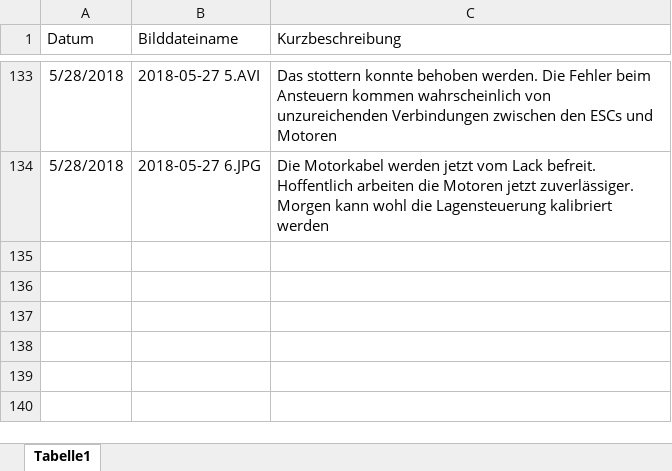
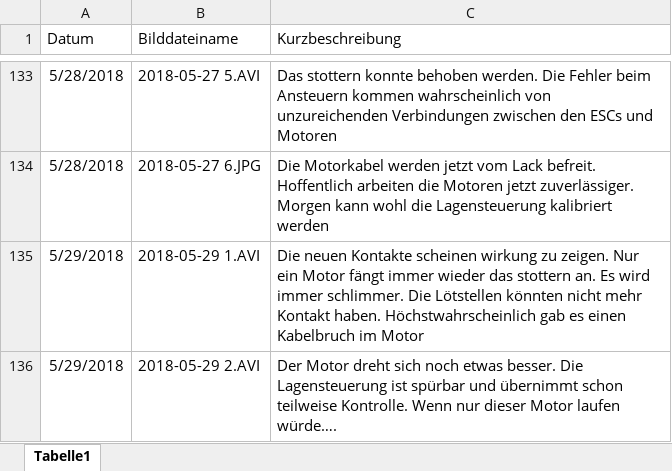
Before and after one commit to KoehlerT/Drohne, an Excel workbook: Dokumentation/Schritte.xlsx, sheet Tabelle1, drawn as a sheet; only a part is shown, gaps mark what is left out; values as stored, in another font and other column widths than the file's, no borders; the diff names each change by its address in the sheet, - before the commit and + after, or states it on an @@ line.

Commit message:
Doku

```diff
--- a/Dokumentation/Schritte.xlsx (sheet Tabelle1)
+++ b/Dokumentation/Schritte.xlsx (sheet Tabelle1)
+row 135: 5/29/2018 | 2018-05-29 1.AVI | Die neuen Kontakte scheinen wirkung zu zeigen. Nur ein Motor fängt immer wieder das stottern an. Es wird immer schlimmer. Die Lötstellen könnten nicht mehr Kontakt haben. Höchstwahrscheinlich gab es einen Kabelbruch im Motor
+row 136: 5/29/2018 | 2018-05-29 2.AVI | Der Motor dreht sich noch etwas besser. Die Lagensteuerung ist spürbar und übernimmt schon teilweise Kontrolle. Wenn nur dieser Motor laufen würde….
```
